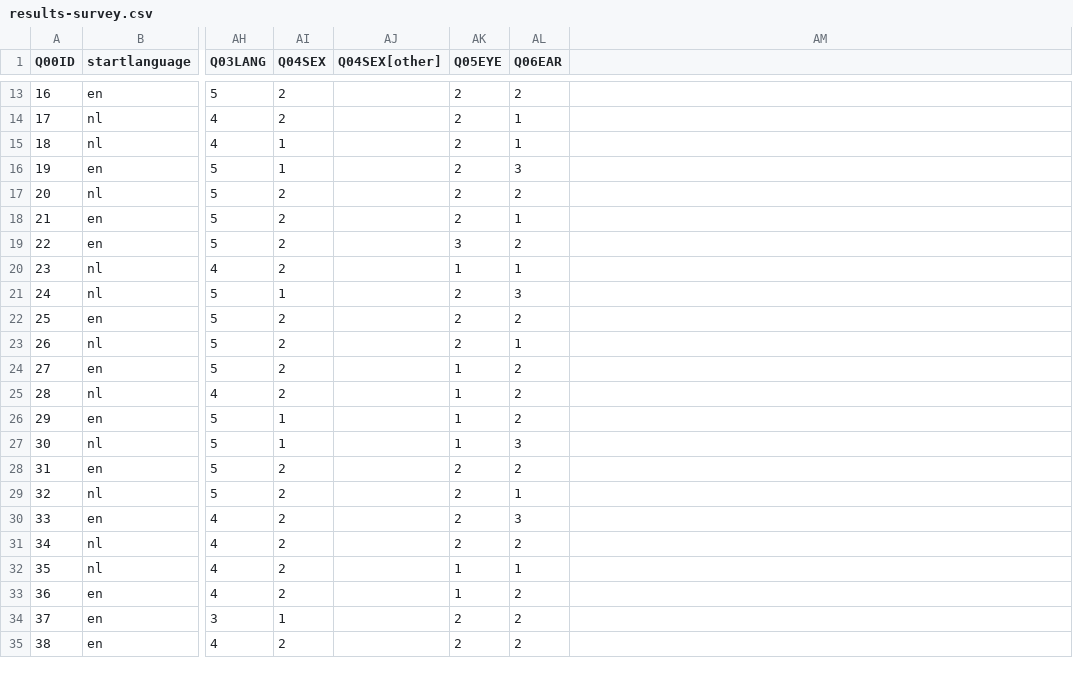
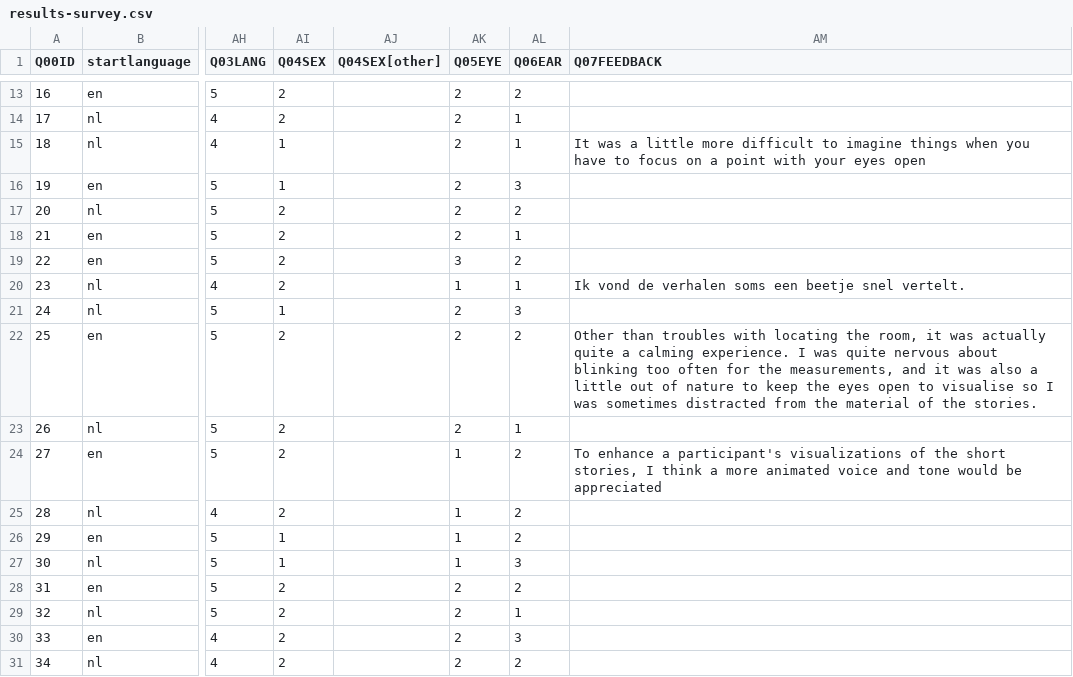
Before and after one commit to cvanbuckhave/pupil_stories_imagery, a CSV file: study 1/results-survey.csv, drawn as a sheet; only a part is shown, gaps mark what is left out; the shorter side is filled out with more unchanged rows; the diff names each change by its address in the sheet, - before the commit and + after, or states it on an @@ line.

```diff
--- a/study 1/results-survey.csv
+++ b/study 1/results-survey.csv
-AM1: (empty)
+AM1: Q07FEEDBACK
-AM15 (Q07FEEDBACK): (empty)
+AM15 (Q07FEEDBACK): It was a little more difficult to imagine things when you have to focus on a point with your eyes open
-AM20 (Q07FEEDBACK): (empty)
+AM20 (Q07FEEDBACK): Ik vond de verhalen soms een beetje snel vertelt.
-AM22 (Q07FEEDBACK): (empty)
+AM22 (Q07FEEDBACK): Other than troubles with locating the room, it was actually quite a calming experience. I was quite nervous about blinking too often for the measurements, and it was also a little out of nature to keep the eyes open to visualise so I was sometimes distracted from the material of the stories.
-AM24 (Q07FEEDBACK): (empty)
+AM24 (Q07FEEDBACK): To enhance a participant's visualizations of the short stories, I think a more animated voice and tone would be appreciated
```
Also changed, not shown: 2 other files.
